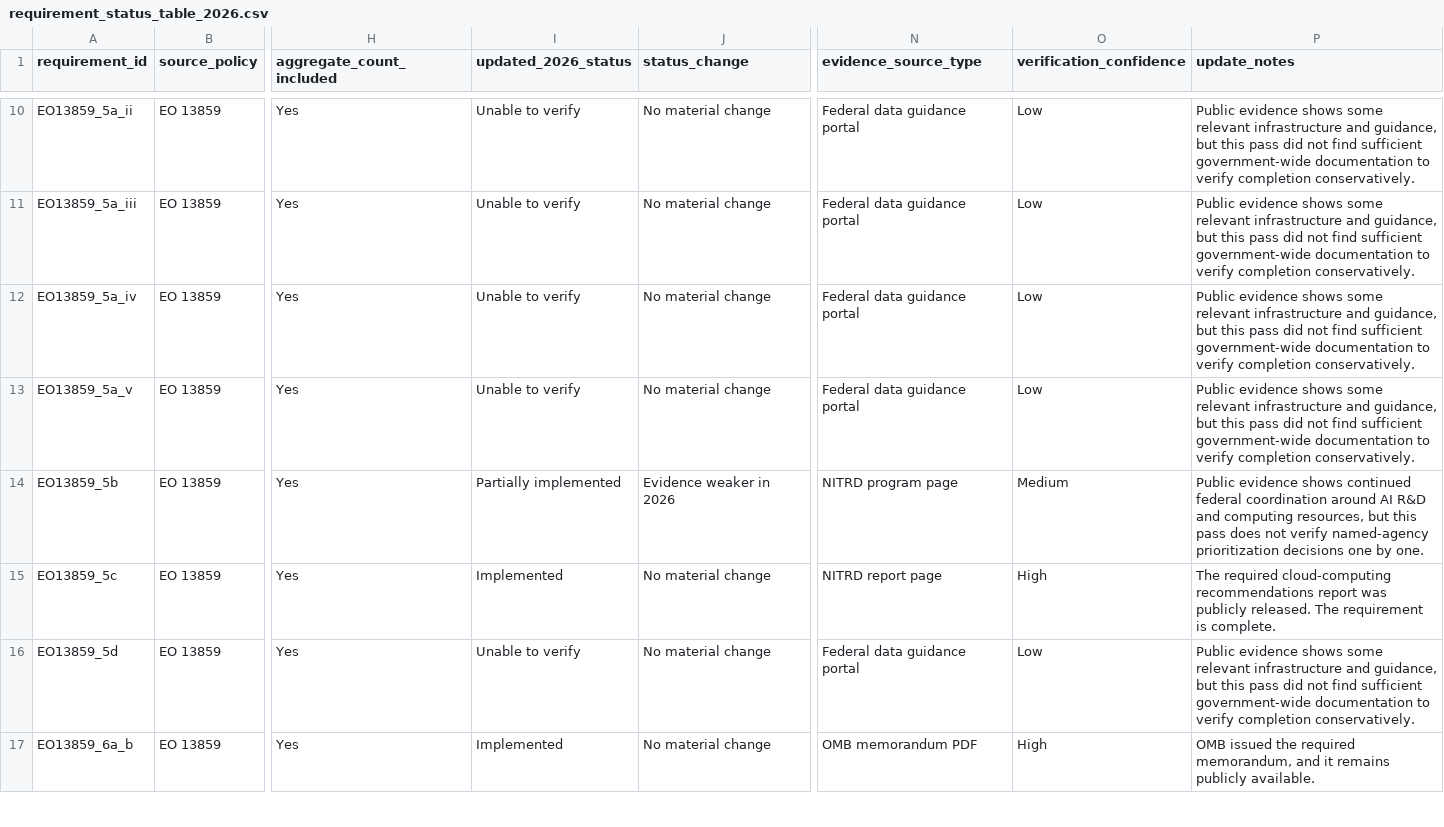
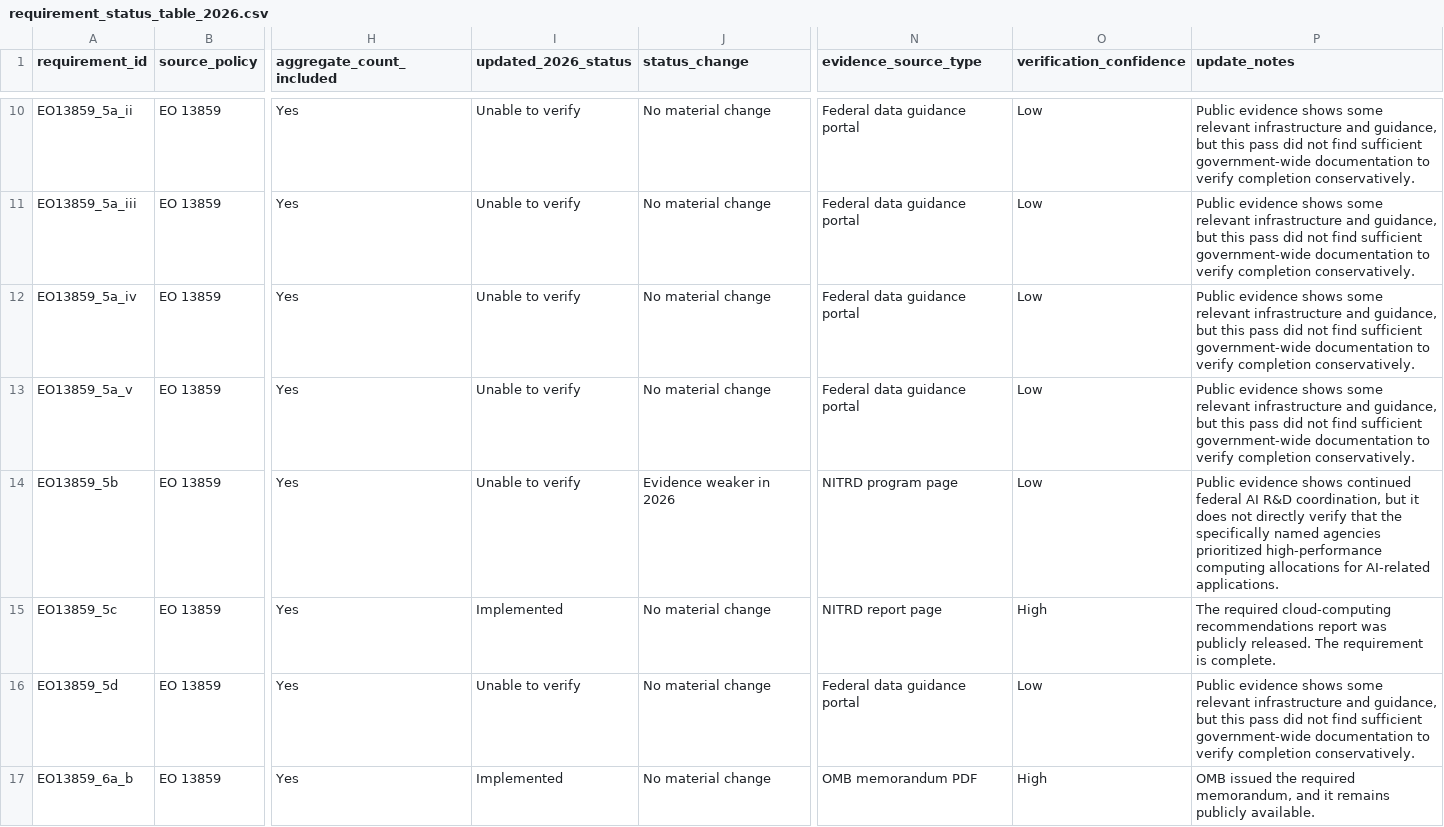
Before and after one commit to Shlok22024/ai-governance-replication, a CSV file: outputs/tables/requirement_status_table_2026.csv, drawn as a sheet; only a part is shown, gaps mark what is left out; the diff covers the shown part only; the diff names each change by its address in the sheet, - before the commit and + after, or states it on an @@ line.

Commit message:
Audit low-confidence 2026 coding rows

```diff
--- a/outputs/tables/requirement_status_table_2026.csv
+++ b/outputs/tables/requirement_status_table_2026.csv
-I14 (updated_2026_status): Partially implemented
+I14 (updated_2026_status): Unable to verify
-O14 (verification_confidence): Medium
+O14 (verification_confidence): Low
-P14 (update_notes): …continued federal coordination around AI R&D and computing resources, but this pass does not verify named-agency prioritization decisions one by one.
+P14 (update_notes): …continued federal AI R&D coordination, but it does not directly verify that the specifically named agencies prioritized high-performance computing allocations for AI-related applications.
```
Also changed, not shown: 40 edited cells elsewhere in this file, data/processed/implementation_status_summary_2026.csv, outputs/tables/summary_table_2026.csv, 10 other files.
